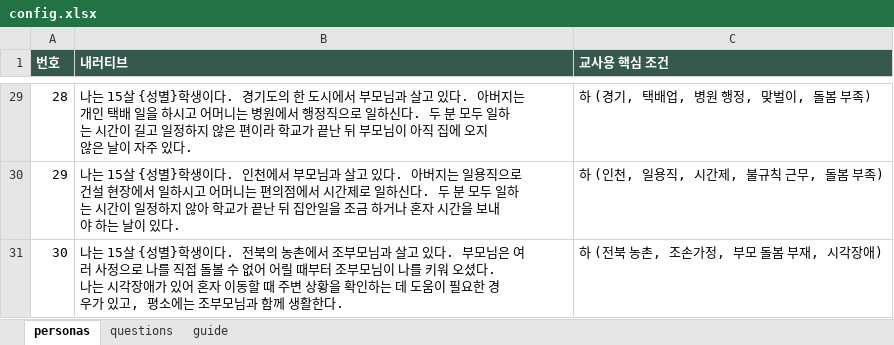
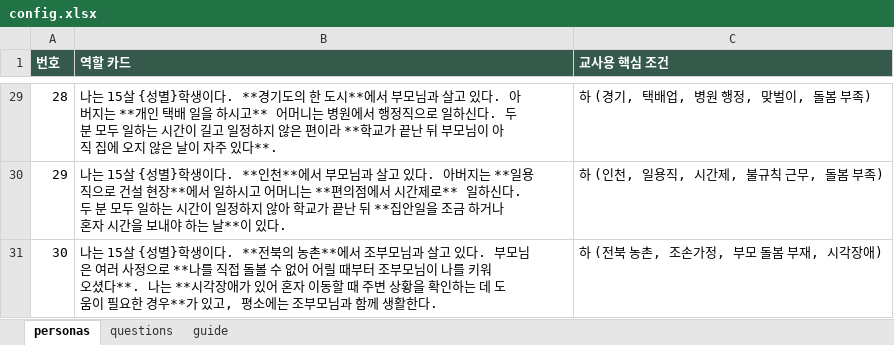
Before and after one commit to b1gi5m/b1gi5m.github.io, an Excel workbook: Line/config.xlsx, sheet personas, drawn as a sheet; only a part is shown, gaps mark what is left out; values as stored, in another font and other column widths than the file's, no borders; the diff covers the shown part only; the diff names each change by its address in the sheet, - before the commit and + after, or states it on an @@ line.

```diff
--- a/Line/config.xlsx (sheet personas)
+++ b/Line/config.xlsx (sheet personas)
-B1: 내러티브
+B1: 역할 카드
-B29 (역할 카드): …생이다. 경기도의 한 도시에서 부모님과 살고 있다. 아버지는 개인 택배 일을 하시고 어머니는 병원에서 행정직으로 일하신다. 두 분 모두 일하는 시간이 길고 일정하지 않은 편이라 학교가 끝난 뒤 부모님이 아직 집에 오지 않은 날이 자주 있다.
+B29 (역할 카드): …생이다. **경기도의 한 도시**에서 부모님과 살고 있다. 아버지는 **개인 택배 일을 하시고** 어머니는 병원에서 행정직으로 일하신다. 두 분 모두 일하는 시간이 길고 일정하지 않은 편이라 **학교가 끝난 뒤 부모님이 아직 집에 오지 않은 날이 자주 있다**.
-B30 (역할 카드): …생이다. 인천에서 부모님과 살고 있다. 아버지는 일용직으로 건설 현장에서 일하시고 어머니는 편의점에서 시간제로 일하신다. 두 분 모두 일하는 시간이 일정하지 않아 학교가 끝난 뒤 집안일을 조금 하거나 혼자 시간을 보내야 하는 날이 있다…
+B30 (역할 카드): …생이다. **인천**에서 부모님과 살고 있다. 아버지는 **일용직으로 건설 현장**에서 일하시고 어머니는 **편의점에서 시간제로** 일하신다. 두 분 모두 일하는 시간이 일정하지 않아 학교가 끝난 뒤 **집안일을 조금 하거나 혼자 시간을 보내야 하는 날**이 있다…
-B31 (역할 카드): …생이다. 전북의 농촌에서 조부모님과 살고 있다. 부모님은 여러 사정으로 나를 직접 돌볼 수 없어 어릴 때부터 조부모님이 나를 키워 오셨다. 나는 시각장애가 있어 혼자 이동할 때 주변 상황을 확인하는 데 도움이 필요한 경우가 있고…
+B31 (역할 카드): …생이다. **전북의 농촌**에서 조부모님과 살고 있다. 부모님은 여러 사정으로 **나를 직접 돌볼 수 없어 어릴 때부터 조부모님이 나를 키워 오셨다**. 나는 **시각장애가 있어 혼자 이동할 때 주변 상황을 확인하는 데 도움이 필요한 경우**가 있고…
```
Also changed, not shown: 27 edited cells elsewhere in this sheet, sheet questions.
